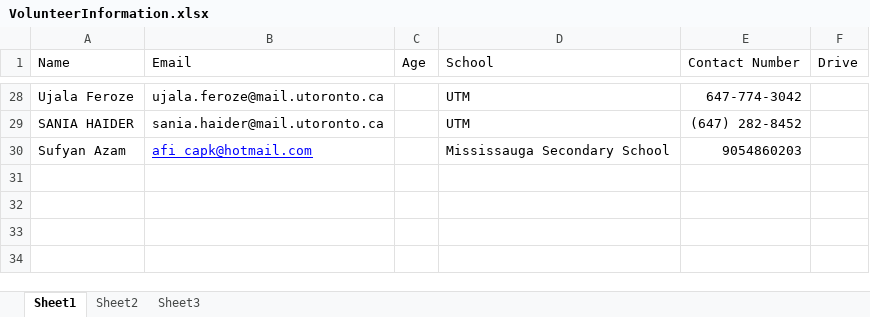
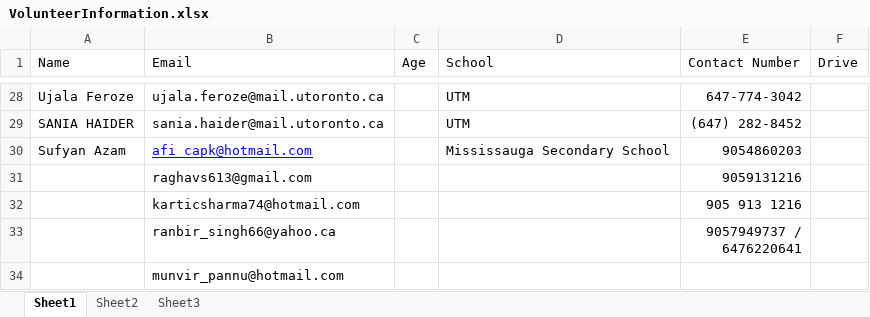
Before and after one commit to doglin82/Trustee, an Excel workbook: campaign/VolunteerInformation.xlsx, sheet Sheet1, drawn as a sheet; only a part is shown, gaps mark what is left out; values as stored, in another font and other column widths than the file's, no borders; ↵ is a line break in a cell; the diff names each change by its address in the sheet, - before the commit and + after, or states it on an @@ line.

Commit message:
update more volunteers info
update more volunteers info

```diff
--- a/campaign/VolunteerInformation.xlsx (sheet Sheet1)
+++ b/campaign/VolunteerInformation.xlsx (sheet Sheet1)
+row 31:  | raghavs613@gmail.com |  |  | 9059131216
+row 32:  | karticsharma74@hotmail.com |  |  | 905 913 1216
+row 33:  | ranbir_singh66@yahoo.ca |  |  | 9057949737 / ↵ 6476220641
+row 34:  | munvir_pannu@hotmail.com
```
